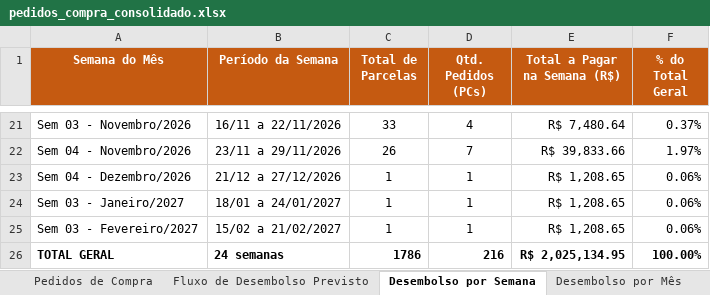
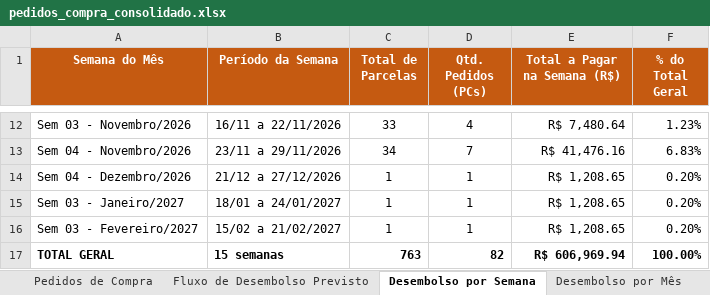
Before and after one commit to paulomaisonplage-bot/app-pedidos-maison-plage, an Excel workbook: data/pedidos_compra_consolidado.xlsx, sheet Desembolso por Semana, drawn as a sheet; only a part is shown, gaps mark what is left out; values as stored, in another font and other column widths than the file's, no borders; addresses are those after the commit; the diff covers the shown part only; the diff names each change by its address in the sheet, - before the commit and + after, or states it on an @@ line.

Commit message:
data: atualizacao da base consolidada de pedidos de compra (sincronizacao Gmail)

```diff
--- a/data/pedidos_compra_consolidado.xlsx (sheet Desembolso por Semana)
+++ b/data/pedidos_compra_consolidado.xlsx (sheet Desembolso por Semana)
-F12 (% do Total Geral): 0.37%
+F12 (% do Total Geral): 1.23%
-C13 (Total de Parcelas): 26
+C13 (Total de Parcelas): 34
-E13 (Total a Pagar na Semana (R$)): R$ 39,833.66
+E13 (Total a Pagar na Semana (R$)): R$ 41,476.16
-F13 (% do Total Geral): 1.97%
+F13 (% do Total Geral): 6.83%
-F14:F16 (% do Total Geral): 0.06%
+F14:F16 (% do Total Geral): 0.20%
-B17 (Período da Semana): 24 semanas
+B17 (Período da Semana): 15 semanas
-C17 (Total de Parcelas): 1786
+C17 (Total de Parcelas): 763
-D17 (Qtd. Pedidos (PCs)): 216
+D17 (Qtd. Pedidos (PCs)): 82
-E17 (Total a Pagar na Semana (R$)): R$ 2,025,134.95
+E17 (Total a Pagar na Semana (R$)): R$ 606,969.94
```
Also changed, not shown: 9 removed rows and 23 edited cells elsewhere in this sheet, sheet Pedidos de Compra, sheet Fluxo de Desembolso Previsto, sheet Desembolso por Mês.
